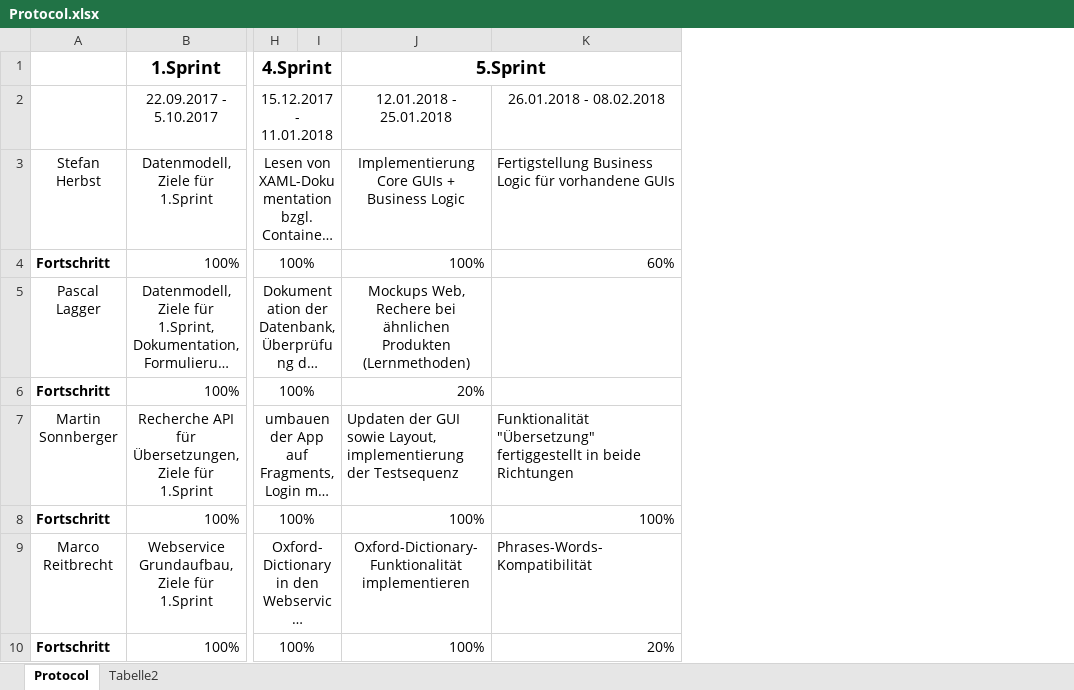
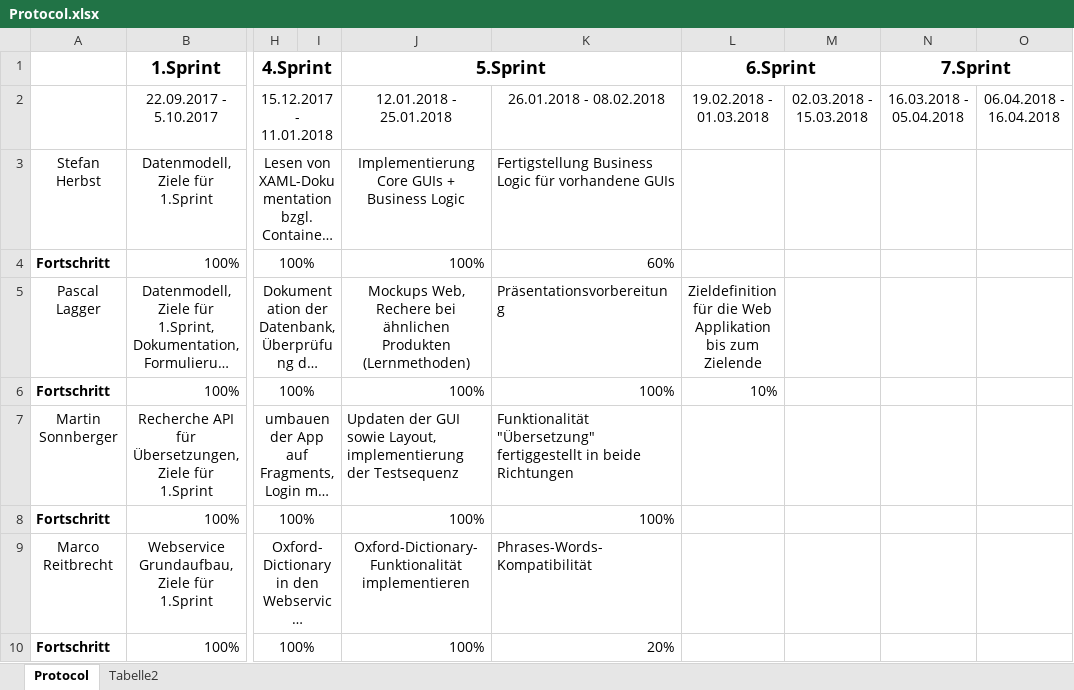
Before and after one commit to herbsts/BSD_Project, an Excel workbook: doku/Protocol.xlsx, sheet Protocol, drawn as a sheet; only a part is shown, gaps mark what is left out; long unchanged cells end in …; values as stored, in another font and other column widths than the file's, no borders; conditional formats not drawn; the diff names each change by its address in the sheet, - before the commit and + after, or states it on an @@ line.

Commit message:
addded protocol entry and new sprints

```diff
--- a/doku/Protocol.xlsx (sheet Protocol)
+++ b/doku/Protocol.xlsx (sheet Protocol)
+column L (6.Sprint), rows 2-6: 19.02.2018 - 01.03.2018 |  |  | Zieldefinition für die Web Applikation bis zum Zielende | 10%
+column M, row 2: 02.03.2018 - 15.03.2018
+column N (7.Sprint), row 2: 16.03.2018 - 05.04.2018
+column O, row 2: 06.04.2018 - 16.04.2018
-K5: (empty)
+K5: Präsentationsvorbereitung
-J6 (5.Sprint): 20%
+J6 (5.Sprint): 100%
-K6: (empty)
+K6: 100%
```
